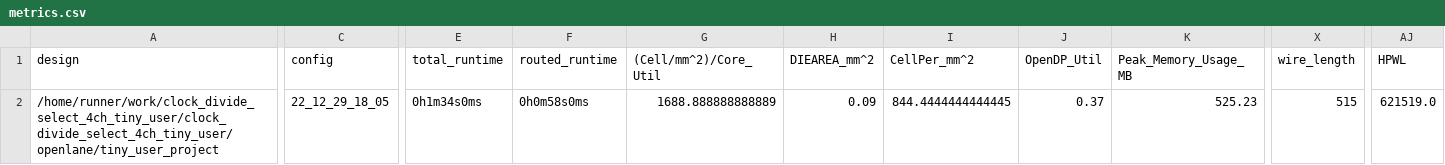
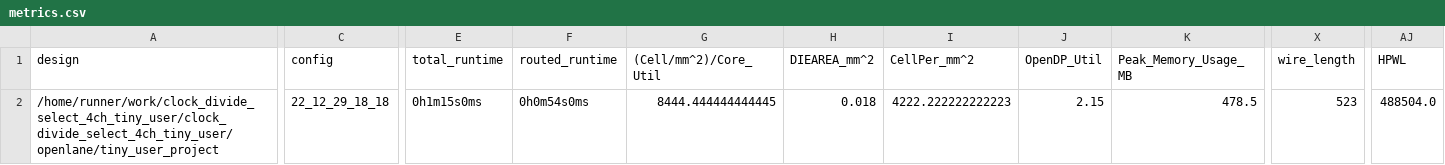
Before and after one commit to t-sasatani/-clock_divide_select_4ch_tiny_user, a CSV file: signoff/tiny_user_project/metrics.csv, drawn as a sheet; only a part is shown, gaps mark what is left out; the diff covers the shown part only; the diff names each change by its address in the sheet, - before the commit and + after, or states it on an @@ line.

Commit message:
harden project [skip ci]

```diff
--- a/signoff/tiny_user_project/metrics.csv
+++ b/signoff/tiny_user_project/metrics.csv
-C2 (config): 22_12_29_18_05
+C2 (config): 22_12_29_18_18
-E2 (total_runtime): 0h1m34s0ms
+E2 (total_runtime): 0h1m15s0ms
-F2 (routed_runtime): 0h0m58s0ms
+F2 (routed_runtime): 0h0m54s0ms
-G2 ((Cell/mm^2)/Core_Util): 1688.888888888889
+G2 ((Cell/mm^2)/Core_Util): 8444.444444444445
-H2 (DIEAREA_mm^2): 0.09
+H2 (DIEAREA_mm^2): 0.018
-I2 (CellPer_mm^2): 844.4444444444445
+I2 (CellPer_mm^2): 4222.222222222223
-J2 (OpenDP_Util): 0.37
+J2 (OpenDP_Util): 2.15
-K2 (Peak_Memory_Usage_MB): 525.23
+K2 (Peak_Memory_Usage_MB): 478.5
-X2 (wire_length): 515
+X2 (wire_length): 523
-AJ2 (HPWL): 621519.0
+AJ2 (HPWL): 488504.0
```
Also changed, not shown: 11 edited cells elsewhere in this file, signoff/user_project_wrapper/metrics.csv, 31 other files.
